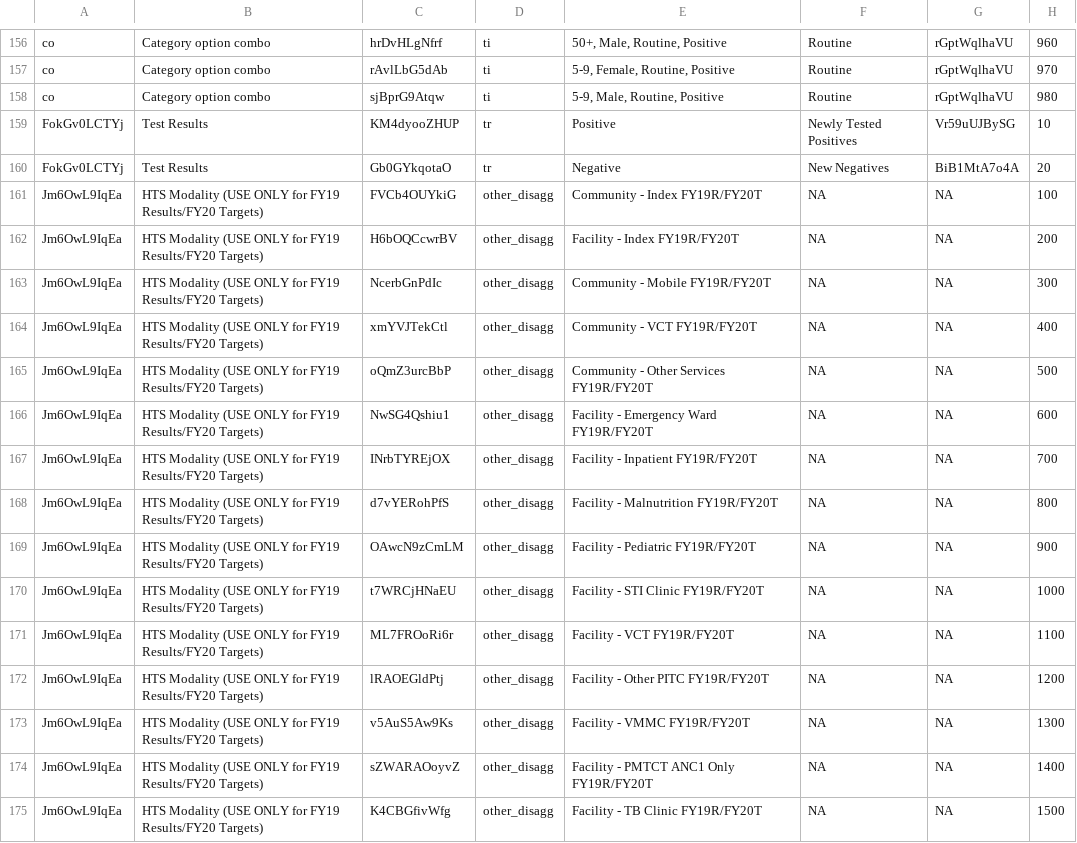
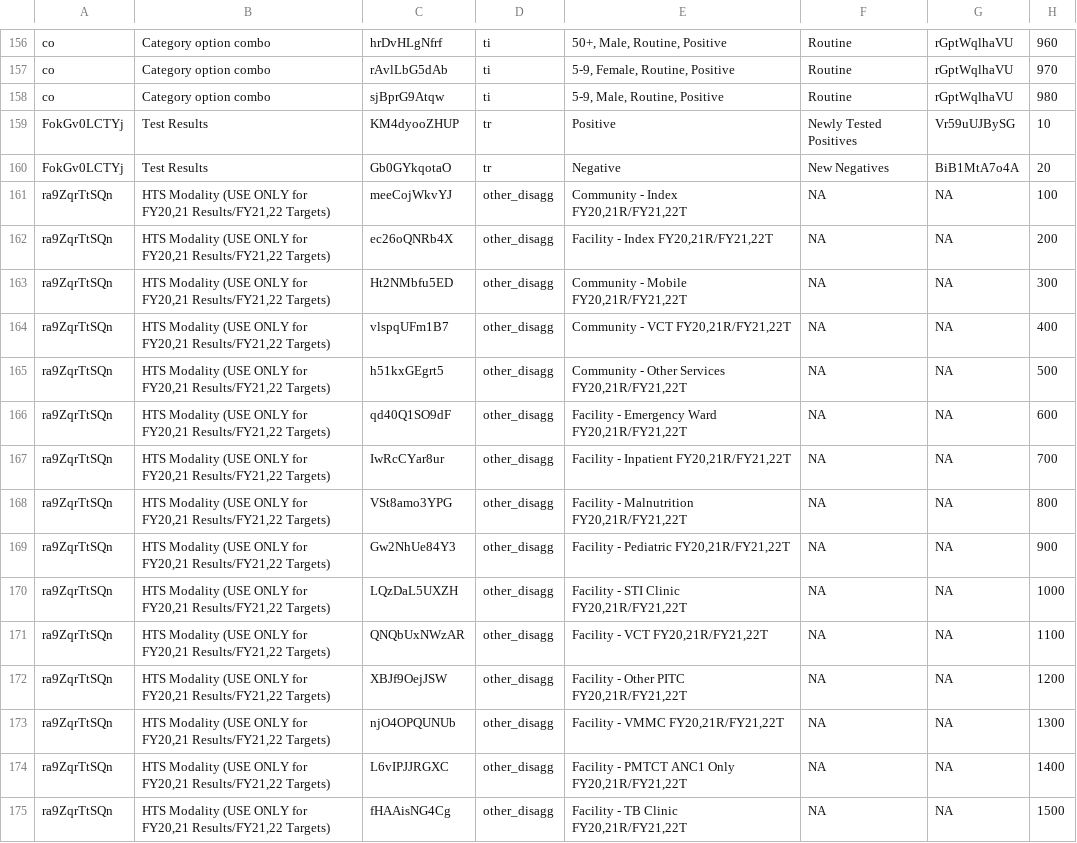
Before and after one commit to pepfar-datim/data-pack-commons, a CSV file: data-raw/model_calculations/dimension_item_sets.csv, drawn as a sheet; only a part is shown, gaps mark what is left out; the diff covers the shown part only; the diff names each change by its address in the sheet, - before the commit and + after, or states it on an @@ line.

Commit message:
dim_item_sets update modality dimension

```diff
--- a/data-raw/model_calculations/dimension_item_sets.csv
+++ b/data-raw/model_calculations/dimension_item_sets.csv
-A161:A175: Jm6OwL9IqEa
+A161:A175: ra9ZqrTtSQn
-B161:B175: …ONLY for FY19 Results/FY20 Targets)
+B161:B175: …ONLY for FY20,21 Results/FY21,22 Targets)
-C161: FVCb4OUYkiG
+C161: meeCojWkvYJ
-E161: Community - Index FY19R/FY20T
+E161: Community - Index FY20,21R/FY21,22T
-C162: H6bOQCcwrBV
+C162: ec26oQNRb4X
-E162: Facility - Index FY19R/FY20T
+E162: Facility - Index FY20,21R/FY21,22T
-C163: NcerbGnPdIc
+C163: Ht2NMbfu5ED
-E163: Community - Mobile FY19R/FY20T
+E163: Community - Mobile FY20,21R/FY21,22T
-C164: xmYVJTekCtl
+C164: vlspqUFm1B7
-E164: Community - VCT FY19R/FY20T
+E164: Community - VCT FY20,21R/FY21,22T
-C165: oQmZ3urcBbP
+C165: h51kxGEgrt5
-E165: Community - Other Services FY19R/FY20T
+E165: Community - Other Services FY20,21R/FY21,22T
-C166: NwSG4Qshiu1
+C166: qd40Q1SO9dF
-E166: Facility - Emergency Ward FY19R/FY20T
+E166: Facility - Emergency Ward FY20,21R/FY21,22T
-C167: INrbTYREjOX
+C167: IwRcCYar8ur
-E167: Facility - Inpatient FY19R/FY20T
+E167: Facility - Inpatient FY20,21R/FY21,22T
-C168: d7vYERohPfS
+C168: VSt8amo3YPG
-E168: Facility - Malnutrition FY19R/FY20T
+E168: Facility - Malnutrition FY20,21R/FY21,22T
-C169: OAwcN9zCmLM
+C169: Gw2NhUe84Y3
-E169: Facility - Pediatric FY19R/FY20T
+E169: Facility - Pediatric FY20,21R/FY21,22T
-C170: t7WRCjHNaEU
+C170: LQzDaL5UXZH
-E170: Facility - STI Clinic FY19R/FY20T
+E170: Facility - STI Clinic FY20,21R/FY21,22T
-C171: ML7FROoRi6r
+C171: QNQbUxNWzAR
-E171: Facility - VCT FY19R/FY20T
+E171: Facility - VCT FY20,21R/FY21,22T
-C172: lRAOEGldPtj
+C172: XBJf9OejJSW
-E172: Facility - Other PITC FY19R/FY20T
+E172: Facility - Other PITC FY20,21R/FY21,22T
-C173: v5AuS5Aw9Ks
+C173: njO4OPQUNUb
-E173: Facility - VMMC FY19R/FY20T
+E173: Facility - VMMC FY20,21R/FY21,22T
-C174: sZWARAOoyvZ
+C174: L6vIPJJRGXC
-E174: Facility - PMTCT ANC1 Only FY19R/FY20T
+E174: Facility - PMTCT ANC1 Only FY20,21R/FY21,22T
-C175: K4CBGfivWfg
+C175: fHAAisNG4Cg
-E175: Facility - TB Clinic FY19R/FY20T
+E175: Facility - TB Clinic FY20,21R/FY21,22T
```
Also changed, not shown: 4 edited cells elsewhere in this file, 1 other file.
